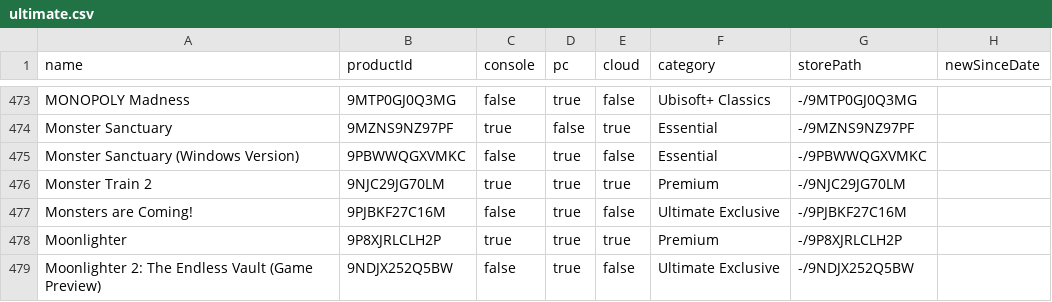
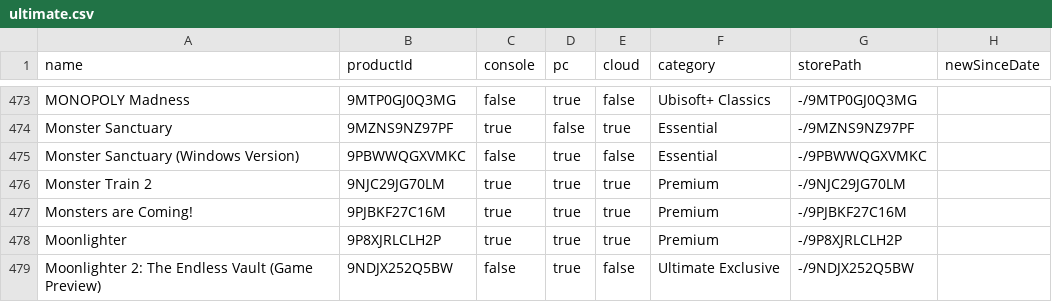
Before and after one commit to ninnex/xbox-gamepass-only-ultimate, a CSV file: data/ultimate.csv, drawn as a sheet; only a part is shown, gaps mark what is left out.

```diff
--- a/data/ultimate.csv
+++ b/data/ultimate.csv
@@ -476,3 +476,3 @@ Monster Sanctuary (Windows Version),9PBWWQGXVMKC,false,true,false,Essential,-/9P
 Monster Train 2,9NJC29JG70LM,true,true,true,Premium,-/9NJC29JG70LM,
-Monsters are Coming!,9PJBKF27C16M,false,true,false,Ultimate Exclusive,-/9PJBKF27C16M,
+Monsters are Coming!,9PJBKF27C16M,true,true,true,Premium,-/9PJBKF27C16M,
 Moonlighter,9P8XJRLCLH2P,true,true,true,Premium,-/9P8XJRLCLH2P,
```
Also changed, not shown: data/premium.csv, data/ultimate-exclusive.csv, 2 other files.
